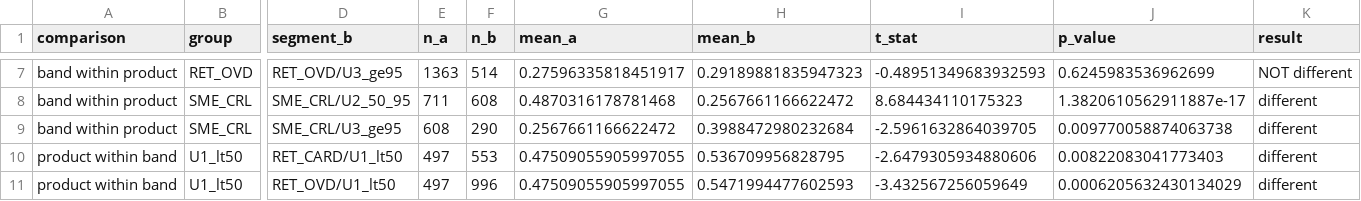
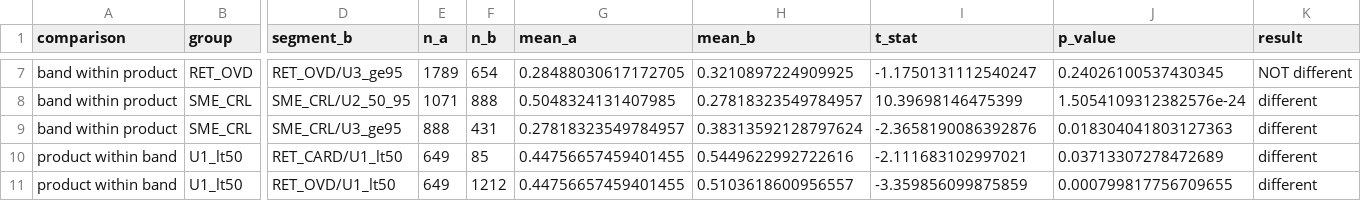
Before and after one commit to cccccc-ww-xxx/EAD-CCF, a CSV file: outputs/python/seg_hetero.csv, drawn as a sheet; only a part is shown, gaps mark what is left out; the diff covers the shown part only; the diff names each change by its address in the sheet, - before the commit and + after, or states it on an @@ line.

```diff
--- a/outputs/python/seg_hetero.csv
+++ b/outputs/python/seg_hetero.csv
-E7 (n_a): 1363
+E7 (n_a): 1789
-F7 (n_b): 514
+F7 (n_b): 654
-G7 (mean_a): 0.27596335818451917
+G7 (mean_a): 0.28488030617172705
-H7 (mean_b): 0.29189881835947323
+H7 (mean_b): 0.3210897224909925
-I7 (t_stat): -0.48951349683932593
+I7 (t_stat): -1.1750131112540247
-J7 (p_value): 0.6245983536962699
+J7 (p_value): 0.24026100537430345
-E8 (n_a): 711
+E8 (n_a): 1071
-F8 (n_b): 608
+F8 (n_b): 888
-G8 (mean_a): 0.4870316178781468
+G8 (mean_a): 0.5048324131407985
-H8 (mean_b): 0.2567661166622472
+H8 (mean_b): 0.27818323549784957
-I8 (t_stat): 8.684434110175323
+I8 (t_stat): 10.39698146475399
-J8 (p_value): 1.3820610562911887e-17
+J8 (p_value): 1.5054109312382576e-24
-E9 (n_a): 608
+E9 (n_a): 888
-F9 (n_b): 290
+F9 (n_b): 431
-G9 (mean_a): 0.2567661166622472
+G9 (mean_a): 0.27818323549784957
-H9 (mean_b): 0.3988472980232684
+H9 (mean_b): 0.38313592128797624
-I9 (t_stat): -2.5961632864039705
+I9 (t_stat): -2.3658190086392876
-J9 (p_value): 0.009770058874063738
+J9 (p_value): 0.018304041803127363
-E10:E11 (n_a): 497
+E10:E11 (n_a): 649
-F10 (n_b): 553
+F10 (n_b): 85
-G10:G11 (mean_a): 0.47509055905997055
+G10:G11 (mean_a): 0.44756657459401455
-H10 (mean_b): 0.536709956828795
+H10 (mean_b): 0.5449622992722616
-I10 (t_stat): -2.6479305934880606
+I10 (t_stat): -2.111683102997021
-J10 (p_value): 0.00822083041773403
+J10 (p_value): 0.03713307278472689
-F11 (n_b): 996
+F11 (n_b): 1212
-H11 (mean_b): 0.5471994477602593
+H11 (mean_b): 0.5103618600956557
-I11 (t_stat): -3.432567256059649
+I11 (t_stat): -3.359856099875859
-J11 (p_value): 0.0006205632430134029
+J11 (p_value): 0.000799817756709655
```
Also changed, not shown: 130 edited cells elsewhere in this file, outputs/python/application.csv, outputs/python/gbm_importance.csv, 32 other files.
